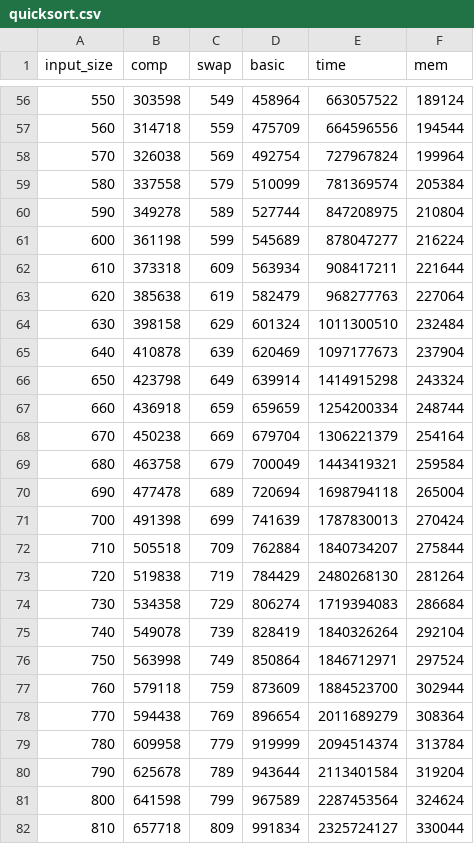
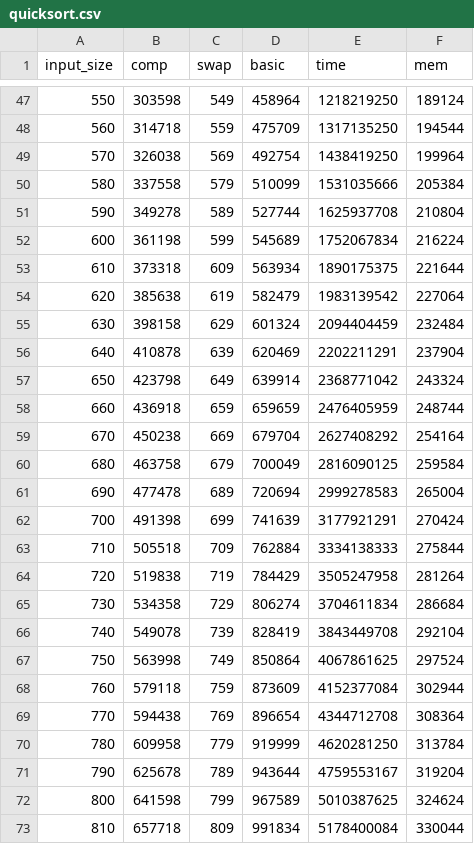
Before and after one commit to deebakkarthi/daa, a CSV file: res/csv/quicksort.csv, drawn as a sheet; only a part is shown, gaps mark what is left out; the diff covers the shown part only.

```diff
--- a/res/csv/quicksort.csv
+++ b/res/csv/quicksort.csv
@@ -56,27 +47,27 @@ input_size,comp,swap,basic,time,mem
-550,303598,549,458964,663057522,189124
-560,314718,559,475709,664596556,194544
-570,326038,569,492754,727967824,199964
-580,337558,579,510099,781369574,205384
-590,349278,589,527744,847208975,210804
-600,361198,599,545689,878047277,216224
-610,373318,609,563934,908417211,221644
-620,385638,619,582479,968277763,227064
-630,398158,629,601324,1011300510,232484
-640,410878,639,620469,1097177673,237904
-650,423798,649,639914,1414915298,243324
-660,436918,659,659659,1254200334,248744
-670,450238,669,679704,1306221379,254164
-680,463758,679,700049,1443419321,259584
-690,477478,689,720694,1698794118,265004
-700,491398,699,741639,1787830013,270424
-710,505518,709,762884,1840734207,275844
-720,519838,719,784429,2480268130,281264
-730,534358,729,806274,1719394083,286684
-740,549078,739,828419,1840326264,292104
-750,563998,749,850864,1846712971,297524
-760,579118,759,873609,1884523700,302944
-770,594438,769,896654,2011689279,308364
-780,609958,779,919999,2094514374,313784
-790,625678,789,943644,2113401584,319204
-800,641598,799,967589,2287453564,324624
-810,657718,809,991834,2325724127,330044
+550,303598,549,458964,1218219250,189124
+560,314718,559,475709,1317135250,194544
+570,326038,569,492754,1438419250,199964
+580,337558,579,510099,1531035666,205384
+590,349278,589,527744,1625937708,210804
+600,361198,599,545689,1752067834,216224
+610,373318,609,563934,1890175375,221644
+620,385638,619,582479,1983139542,227064
+630,398158,629,601324,2094404459,232484
+640,410878,639,620469,2202211291,237904
+650,423798,649,639914,2368771042,243324
+660,436918,659,659659,2476405959,248744
+670,450238,669,679704,2627408292,254164
+680,463758,679,700049,2816090125,259584
+690,477478,689,720694,2999278583,265004
+700,491398,699,741639,3177921291,270424
+710,505518,709,762884,3334138333,275844
+720,519838,719,784429,3505247958,281264
+730,534358,729,806274,3704611834,286684
+740,549078,739,828419,3843449708,292104
+750,563998,749,850864,4067861625,297524
+760,579118,759,873609,4152377084,302944
+770,594438,769,896654,4344712708,308364
+780,609958,779,919999,4620281250,313784
+790,625678,789,943644,4759553167,319204
+800,641598,799,967589,5010387625,324624
+810,657718,809,991834,5178400084,330044
```
Also changed, not shown: 9 removed rows and 66 edited cells elsewhere in this file, res/csv/bquicksort.csv, res/csv/mergesort.csv, 44 other files.
